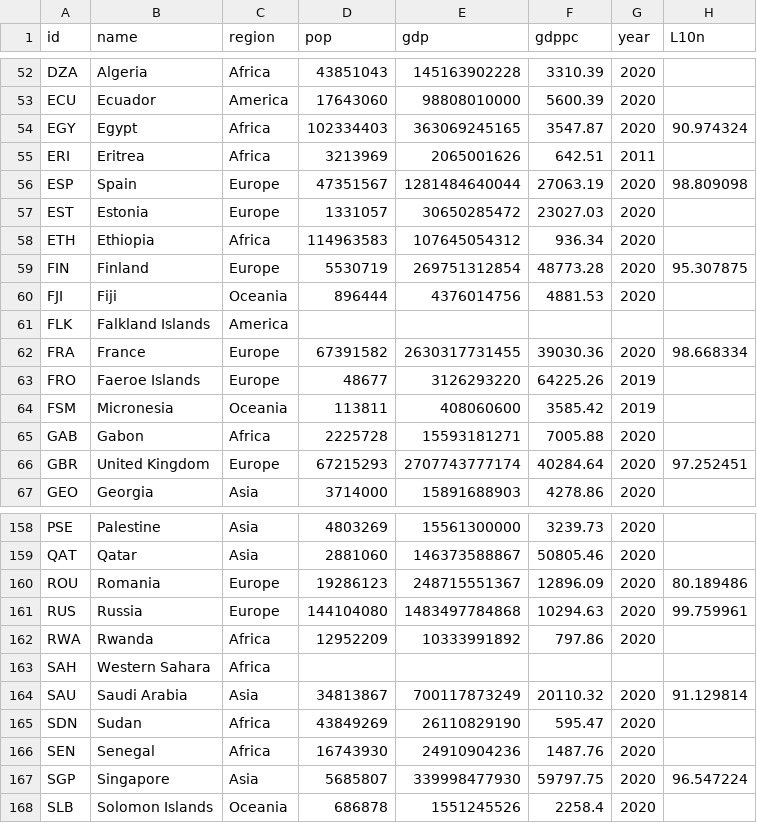
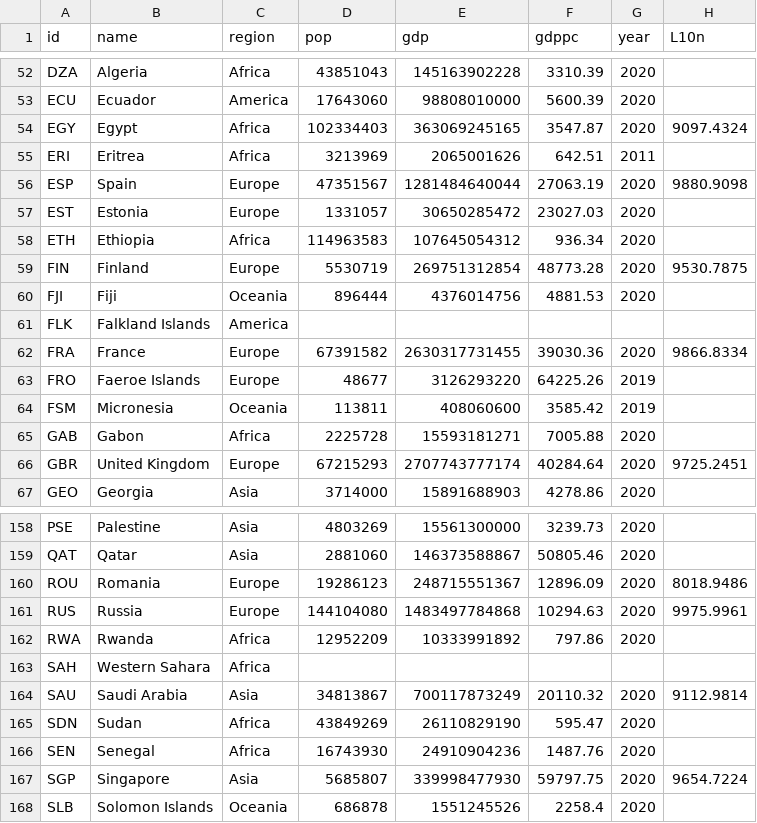
Before and after one commit to ssmagula/localization, a CSV file: locale_data.csv, drawn as a sheet; only a part is shown, gaps mark what is left out; the diff covers the shown part only.

```diff
--- a/locale_data.csv
+++ b/locale_data.csv
@@ -53,11 +53,11 @@ DZA,Algeria,Africa,43851043,145163902228,3310.39,2020,
 ECU,Ecuador,America,17643060,98808010000,5600.39,2020,
-EGY,Egypt,Africa,102334403,363069245165,3547.87,2020,90.974324
+EGY,Egypt,Africa,102334403,363069245165,3547.87,2020,9097.4324
 ERI,Eritrea,Africa,3213969,2065001626,642.51,2011,
-ESP,Spain,Europe,47351567,1281484640044,27063.19,2020,98.809098
+ESP,Spain,Europe,47351567,1281484640044,27063.19,2020,9880.9098
 EST,Estonia,Europe,1331057,30650285472,23027.03,2020,
 ETH,Ethiopia,Africa,114963583,107645054312,936.34,2020,
-FIN,Finland,Europe,5530719,269751312854,48773.28,2020,95.307875
+FIN,Finland,Europe,5530719,269751312854,48773.28,2020,9530.7875
 FJI,Fiji,Oceania,896444,4376014756,4881.53,2020,
 FLK,Falkland Islands,America,,,,,
-FRA,France,Europe,67391582,2630317731455,39030.36,2020,98.668334
+FRA,France,Europe,67391582,2630317731455,39030.36,2020,9866.8334
 FRO,Faeroe Islands,Europe,48677,3126293220,64225.26,2019,
@@ -65,3 +65,3 @@ FSM,Micronesia,Oceania,113811,408060600,3585.42,2019,
 GAB,Gabon,Africa,2225728,15593181271,7005.88,2020,
-GBR,United Kingdom,Europe,67215293,2707743777174,40284.64,2020,97.252451
+GBR,United Kingdom,Europe,67215293,2707743777174,40284.64,2020,9725.2451
 GEO,Georgia,Asia,3714000,15891688903,4278.86,2020,
@@ -159,10 +159,10 @@ PSE,Palestine,Asia,4803269,15561300000,3239.73,2020,
 QAT,Qatar,Asia,2881060,146373588867,50805.46,2020,
-ROU,Romania,Europe,19286123,248715551367,12896.09,2020,80.189486
-RUS,Russia,Europe,144104080,1483497784868,10294.63,2020,99.759961
+ROU,Romania,Europe,19286123,248715551367,12896.09,2020,8018.9486
+RUS,Russia,Europe,144104080,1483497784868,10294.63,2020,9975.9961
 RWA,Rwanda,Africa,12952209,10333991892,797.86,2020,
 SAH,Western Sahara,Africa,,,,,
-SAU,Saudi Arabia,Asia,34813867,700117873249,20110.32,2020,91.129814
+SAU,Saudi Arabia,Asia,34813867,700117873249,20110.32,2020,9112.9814
 SDN,Sudan,Africa,43849269,26110829190,595.47,2020,
 SEN,Senegal,Africa,16743930,24910904236,1487.76,2020,
-SGP,Singapore,Asia,5685807,339998477930,59797.75,2020,96.547224
+SGP,Singapore,Asia,5685807,339998477930,59797.75,2020,9654.7224
 SLB,Solomon Islands,Oceania,686878,1551245526,2258.4,2020,
```
Also changed, not shown: 28 edited cells elsewhere in this file.
